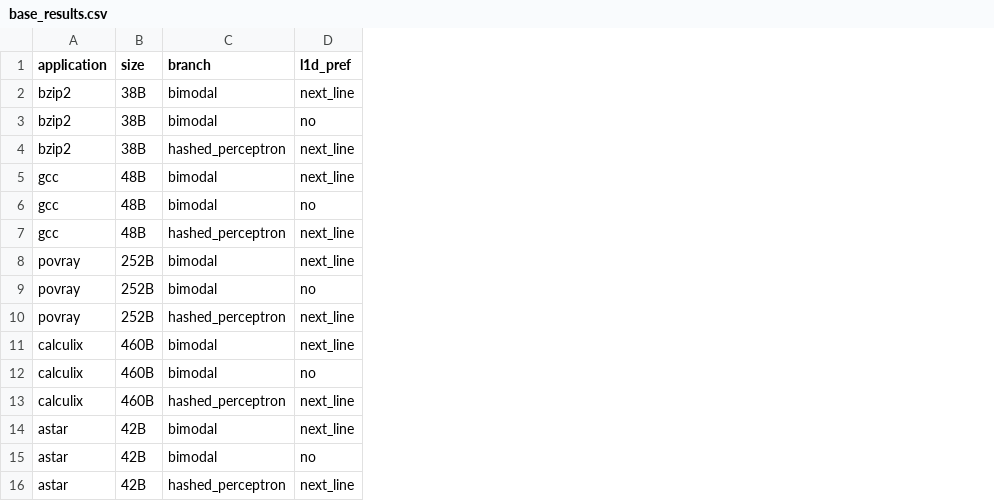
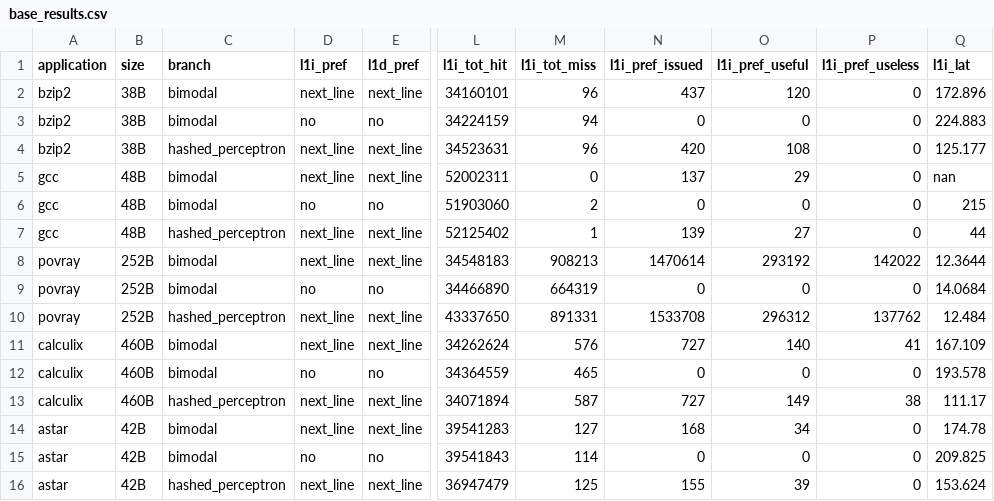
Before and after one commit to vsgirelli/ChampSim, a CSV file: results_base/base_results.csv, drawn as a sheet; only a part is shown, gaps mark what is left out; the diff names each change by its address in the sheet, - before the commit and + after, or states it on an @@ line.

Commit message:
fixed preprocessing script, its now taking l1i data

```diff
--- a/results_base/base_results.csv
+++ b/results_base/base_results.csv
+column D (l1i_pref), rows 2-16: next_line | no | next_line | next_line | no | next_line | next_line | no | next_line | next_line | no | next_line | next_line | no | next_line
+column L (l1i_tot_hit), rows 2-16: 34160101 | 34224159 | 34523631 | 52002311 | 51903060 | 52125402 | 34548183 | 34466890 | 43337650 | 34262624 | 34364559 | 34071894 | 39541283 | 39541843 | 36947479
+column M (l1i_tot_miss), rows 2-16: 96 | 94 | 96 | 0 | 2 | 1 | 908213 | 664319 | 891331 | 576 | 465 | 587 | 127 | 114 | 125
+column N (l1i_pref_issued), rows 2-16: 437 | 0 | 420 | 137 | 0 | 139 | 1470614 | 0 | 1533708 | 727 | 0 | 727 | 168 | 0 | 155
+column O (l1i_pref_useful), rows 2-16: 120 | 0 | 108 | 29 | 0 | 27 | 293192 | 0 | 296312 | 140 | 0 | 149 | 34 | 0 | 39
+column P (l1i_pref_useless), rows 2-16: 0 | 0 | 0 | 0 | 0 | 0 | 142022 | 0 | 137762 | 41 | 0 | 38 | 0 | 0 | 0
+column Q (l1i_lat), rows 2-16: 172.896 | 224.883 | 125.177 | nan | 215 | 44 | 12.3644 | 14.0684 | 12.484 | 167.109 | 193.578 | 111.17 | 174.78 | 209.825 | 153.624
```
Also changed, not shown: 3 other files.
